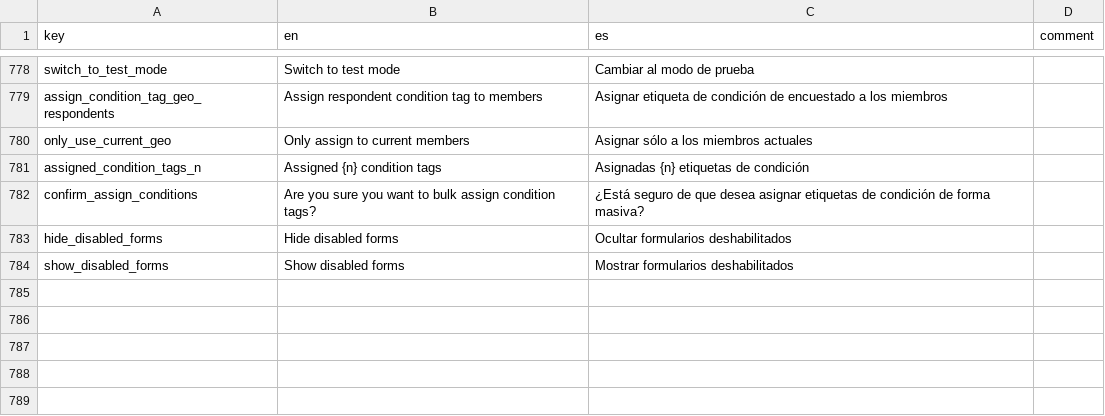
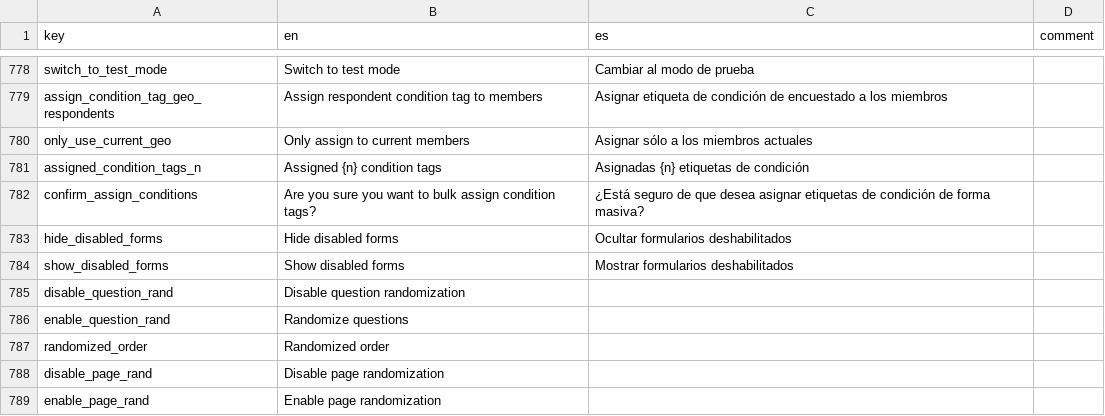
Before and after one commit to human-nature-lab/trellis-app, a CSV file: src/i18n/translations.csv, drawn as a sheet; only a part is shown, gaps mark what is left out.

Commit message:
form builder and interview now support page and section level randomization

```diff
--- a/src/i18n/translations.csv
+++ b/src/i18n/translations.csv
@@ -784 +784,6 @@ hide_disabled_forms,Hide disabled forms,Ocultar formularios deshabilitados,
 show_disabled_forms,Show disabled forms,Mostrar formularios deshabilitados,
+disable_question_rand,Disable question randomization,,
+enable_question_rand,Randomize questions,,
+randomized_order,Randomized order,,
+disable_page_rand,Disable page randomization,,
+enable_page_rand,Enable page randomization,,
```
Also changed, not shown: 11 other files.
